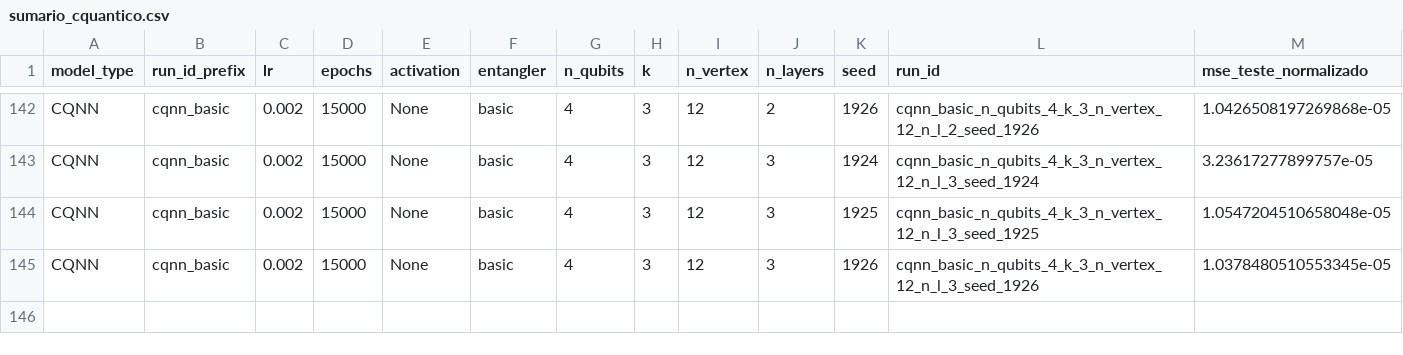
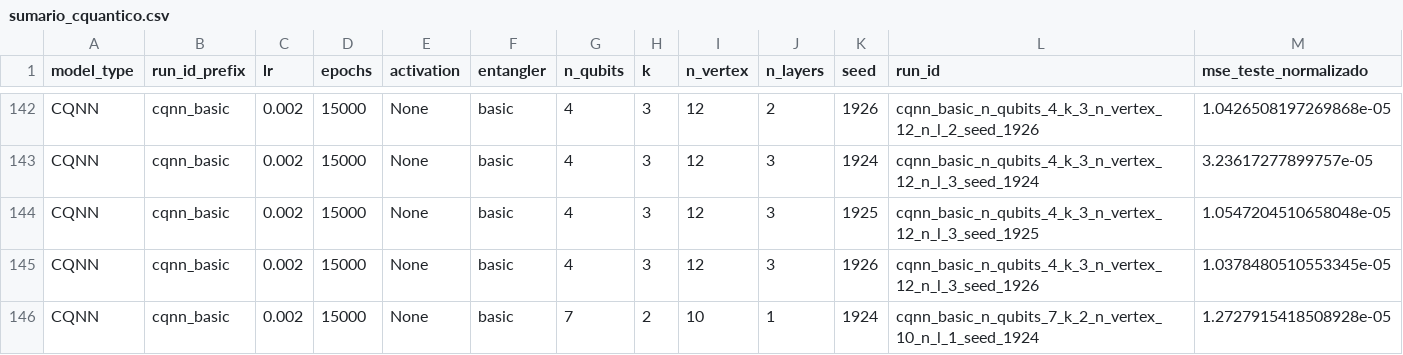
Before and after one commit to cammaral/pinn, a CSV file: experimentos_pinn/sumario_cquantico.csv, drawn as a sheet; only a part is shown, gaps mark what is left out; rows hold the shown columns only; the diff names each change by its address in the sheet, - before the commit and + after, or states it on an @@ line.

```diff
--- a/experimentos_pinn/sumario_cquantico.csv
+++ b/experimentos_pinn/sumario_cquantico.csv
+row 146: CQNN | cqnn_basic | 0.002 | 15000 | None | basic | 7 | 2 | 10 | 1 | 1924 | cqnn_basic_n_qubits_7_k_2_n_vertex_10_n_l_1_seed_1924 | 1.2727915418508928e-05
```
Also changed, not shown: 3 other files.
